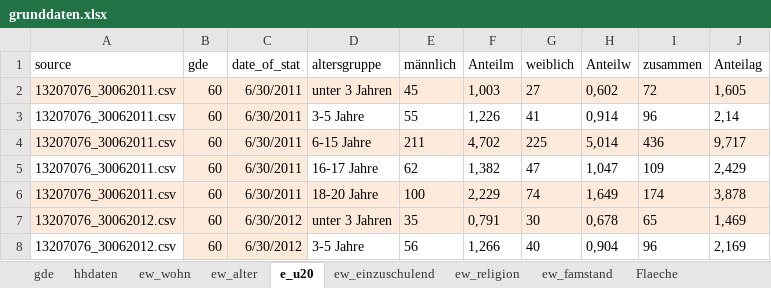
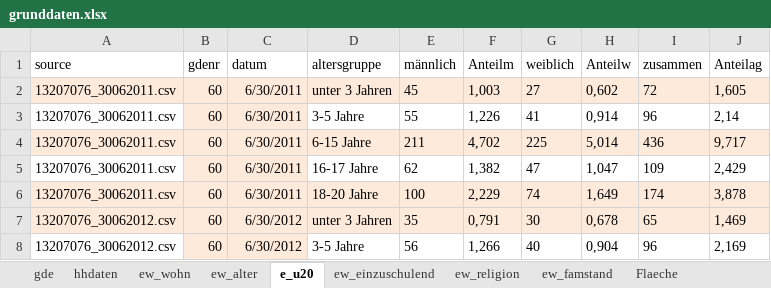
Before and after one commit to HagenderHenker/haushalt, an Excel workbook: hhdaten/grunddaten.xlsx, sheet e_u20, drawn as a sheet; only a part is shown; values as stored, in another font and other column widths than the file's, no borders; the diff names each change by its address in the sheet, - before the commit and + after, or states it on an @@ line.

```diff
--- a/hhdaten/grunddaten.xlsx (sheet e_u20)
+++ b/hhdaten/grunddaten.xlsx (sheet e_u20)
-B1: gde
+B1: gdenr
-C1: date_of_stat
+C1: datum
```
Also changed, not shown: sheet ew_einzuschulend, sheet ew_alter, 4 other files.
